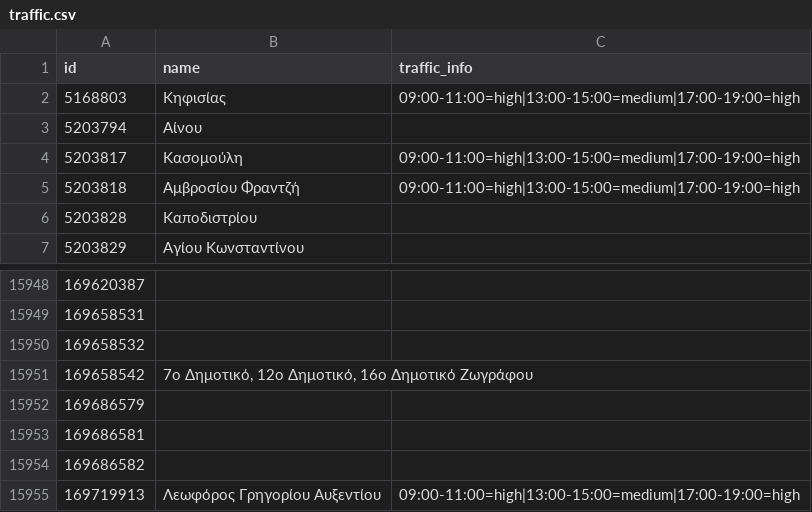
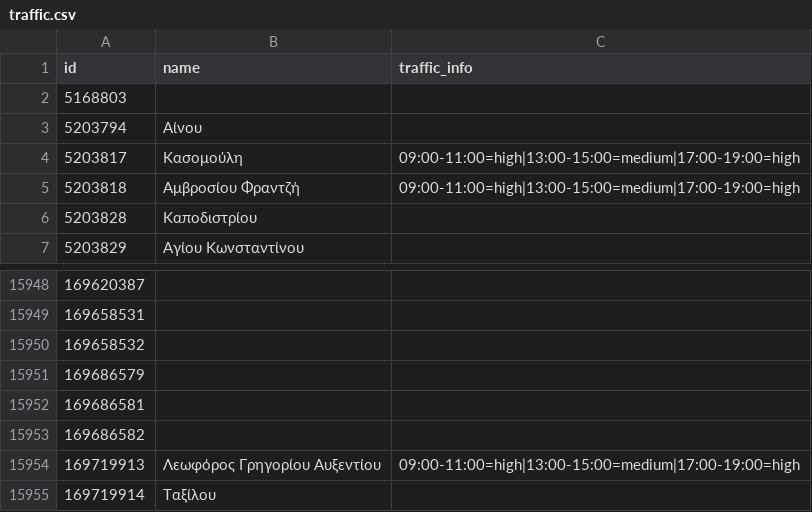
Before and after one commit to gregth/NTUA-AI-Taxibeat-Advanced, a CSV file: data/traffic.csv, drawn as a sheet; only a part is shown, gaps mark what is left out; the shorter side is filled out with more unchanged rows.

Commit message:
Parse Traffic data and store them in Prolog

```diff
--- a/data/traffic.csv
+++ b/data/traffic.csv
@@ -1,3 +1,3 @@
 id,name,traffic_info
-5168803,Κηφισίας,09:00-11:00=high|13:00-15:00=medium|17:00-19:00=high
+5168803,,
 5203794,Αίνου,
@@ -15950,3 +15950,2 @@ id,name,traffic_info
 169658532,,
-169658542,"7ο Δημοτικό, 12ο Δημοτικό, 16ο Δημοτικό Ζωγράφου",
 169686579,,
```
Also changed, not shown: 3 other files.
